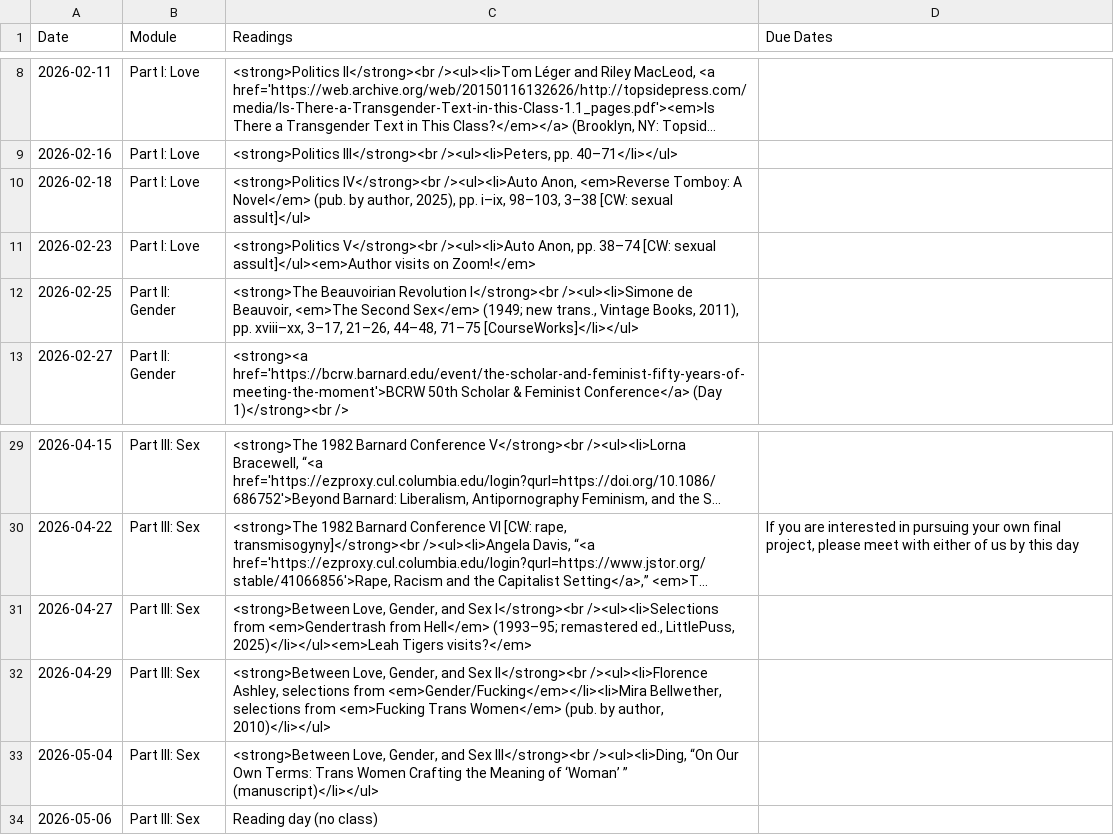
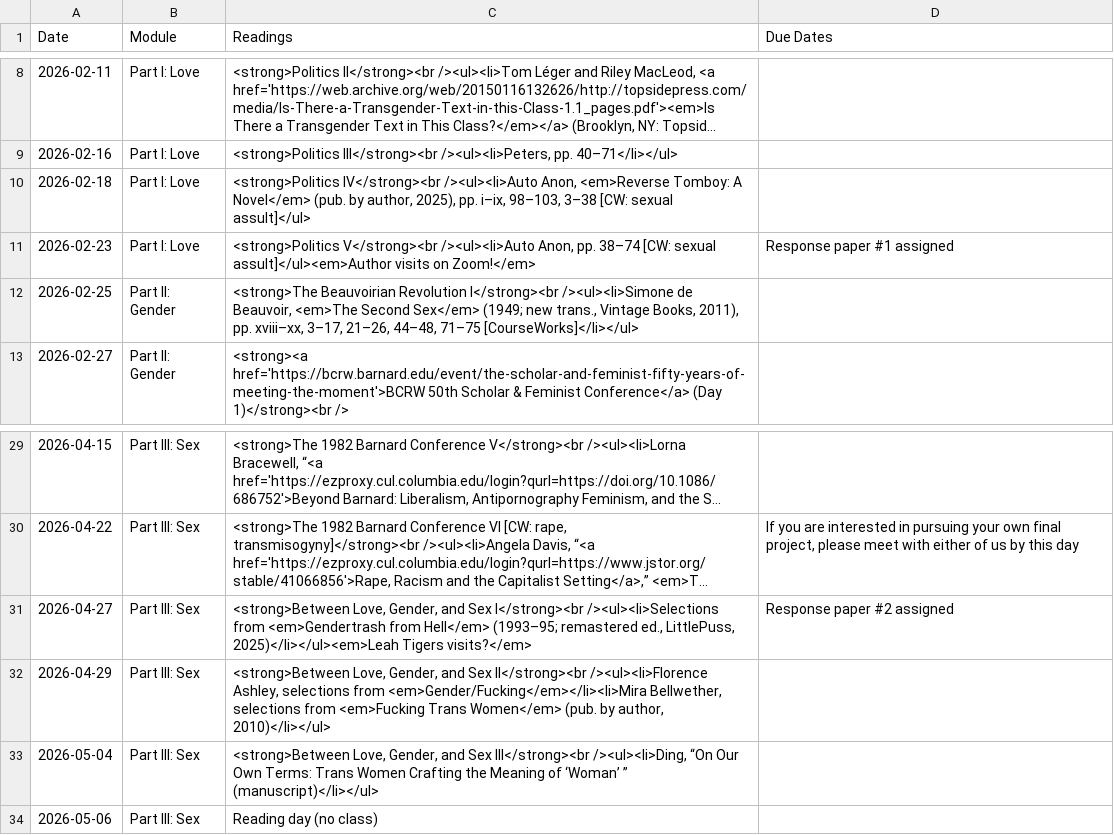
Before and after one commit to dingherself/love-gender-sex, a CSV file: _data/schedule.csv, drawn as a sheet; only a part is shown, gaps mark what is left out; long unchanged cells end in …; the diff names each change by its address in the sheet, - before the commit and + after, or states it on an @@ line.

Commit message:
response paper

```diff
--- a/_data/schedule.csv
+++ b/_data/schedule.csv
-D11 (Due Dates): (empty)
+D11 (Due Dates): Response paper #1 assigned
-D31 (Due Dates): (empty)
+D31 (Due Dates): Response paper #2 assigned
```
Also changed, not shown: 1 other file.
